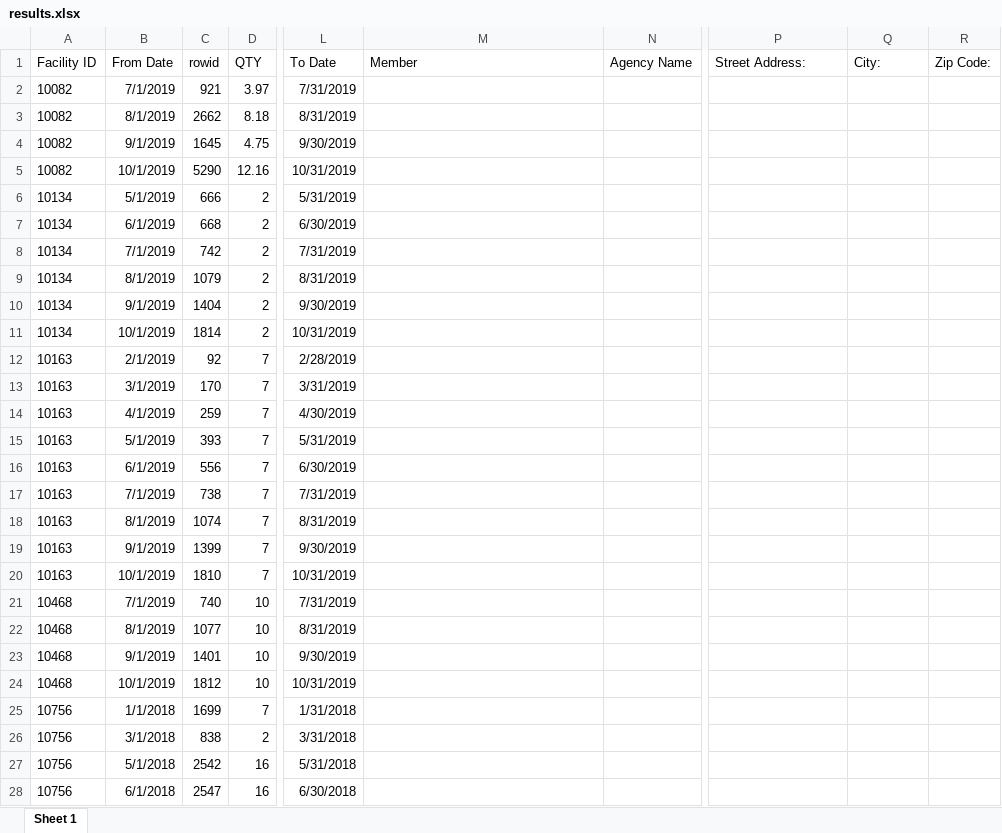
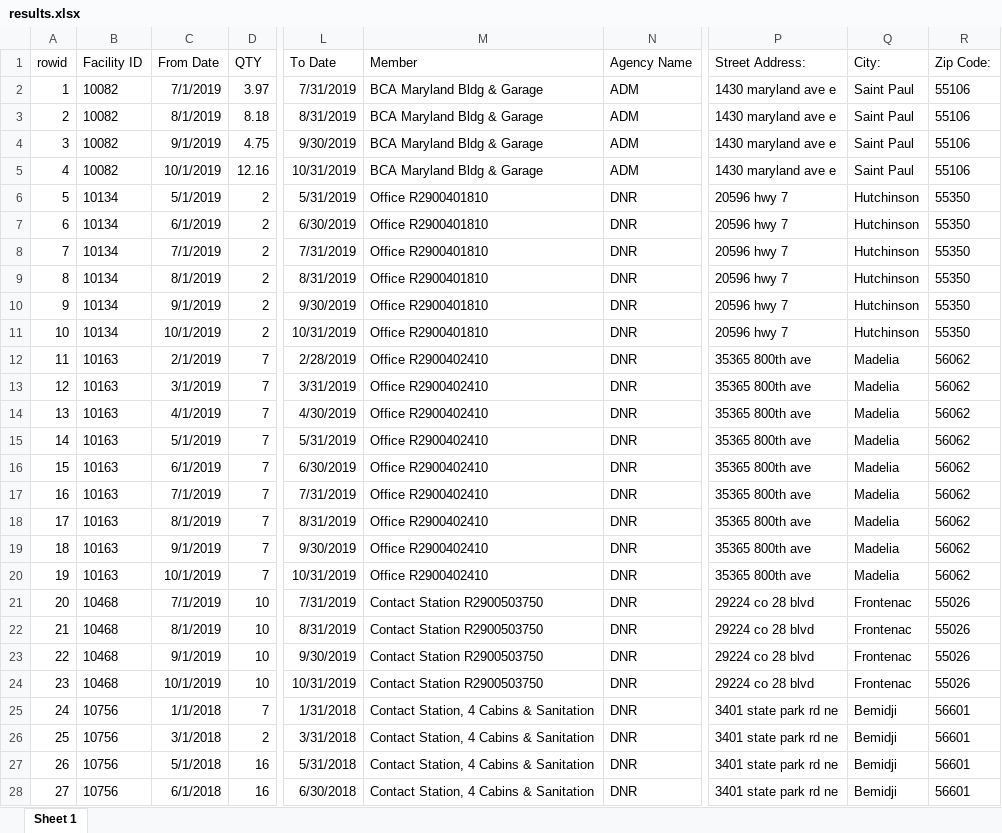
Before and after one commit to wente011/Address-Work, an Excel workbook: results.xlsx, sheet Sheet 1, drawn as a sheet; only a part is shown, gaps mark what is left out; values as stored, in another font and other column widths than the file's, no borders; removed rows and columns are numbered as before the commit, all else as after; the diff covers the shown part only; the diff names each change by its address in the sheet, - before the commit and + after, or states it on an @@ line.

```diff
--- a/results.xlsx (sheet Sheet 1)
+++ b/results.xlsx (sheet Sheet 1)
+column A (rowid), rows 2-28: 1 | 2 | 3 | 4 | 5 | 6 | 7 | 8 | 9 | 10 | 11 | 12 | 13 | 14 | 15 | 16 | 17 | 18 | 19 | 20 | 21 | 22 | 23 | 24 | 25 | 26 | 27
-column C (rowid), rows 2-28: 921 | 2662 | 1645 | 5290 | 666 | 668 | 742 | 1079 | 1404 | 1814 | 92 | 170 | 259 | 393 | 556 | 738 | 1074 | 1399 | 1810 | 740 | 1077 | 1401 | 1812 | 1699 | 838 | 2542 | 2547
-M2:M5 (Member): (empty)
+M2:M5 (Member): BCA Maryland Bldg & Garage
-N2:N5 (Agency Name): (empty)
+N2:N5 (Agency Name): ADM
-P2:P5 (Street Address:): (empty)
+P2:P5 (Street Address:): 1430 maryland ave e
-Q2:Q5 (City:): (empty)
+Q2:Q5 (City:): Saint Paul
-R2:R5 (Zip Code:): (empty)
+R2:R5 (Zip Code:): 55106
-M6:M11 (Member): (empty)
+M6:M11 (Member): Office R2900401810
-N6:N28 (Agency Name): (empty)
+N6:N28 (Agency Name): DNR
-P6:P11 (Street Address:): (empty)
+P6:P11 (Street Address:): 20596 hwy 7
-Q6:Q11 (City:): (empty)
+Q6:Q11 (City:): Hutchinson
-R6:R11 (Zip Code:): (empty)
+R6:R11 (Zip Code:): 55350
-M12:M20 (Member): (empty)
+M12:M20 (Member): Office R2900402410
-P12:P20 (Street Address:): (empty)
+P12:P20 (Street Address:): 35365 800th ave
-Q12:Q20 (City:): (empty)
+Q12:Q20 (City:): Madelia
-R12:R20 (Zip Code:): (empty)
+R12:R20 (Zip Code:): 56062
-M21:M24 (Member): (empty)
+M21:M24 (Member): Contact Station R2900503750
-P21:P24 (Street Address:): (empty)
+P21:P24 (Street Address:): 29224 co 28 blvd
-Q21:Q24 (City:): (empty)
+Q21:Q24 (City:): Frontenac
-R21:R24 (Zip Code:): (empty)
+R21:R24 (Zip Code:): 55026
-M25:M28 (Member): (empty)
+M25:M28 (Member): Contact Station, 4 Cabins & Sanitation
-P25:P28 (Street Address:): (empty)
+P25:P28 (Street Address:): 3401 state park rd ne
-Q25:Q28 (City:): (empty)
+Q25:Q28 (City:): Bemidji
-R25:R28 (Zip Code:): (empty)
+R25:R28 (Zip Code:): 56601
```
Also changed, not shown: 1155 edited cells elsewhere in this sheet, solidwastetemplate2019.xlsx, 8 other files.
